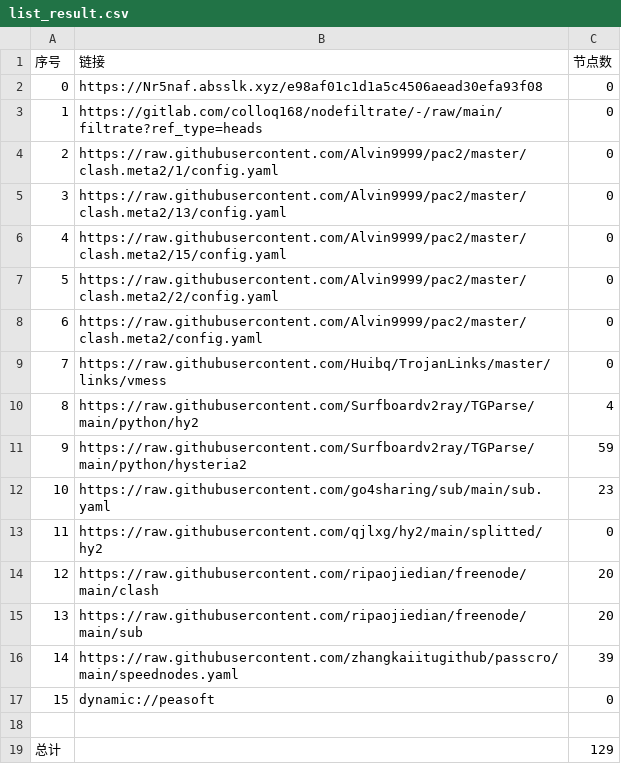
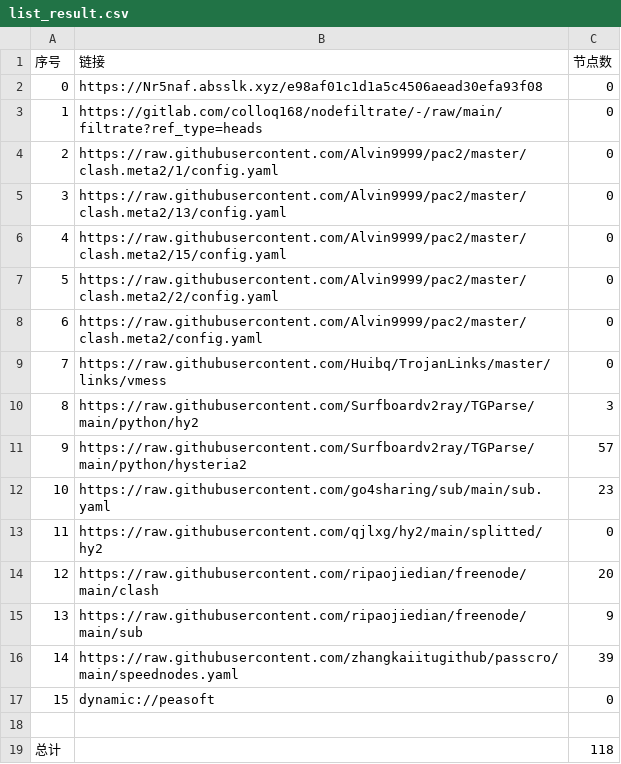
Before and after one commit to weg2025/AutoSearchPublicNodes, a CSV file: list_result.csv, drawn as a sheet.

```diff
--- a/list_result.csv
+++ b/list_result.csv
@@ -9,4 +9,4 @@
 7,https://raw.githubusercontent.com/Huibq/TrojanLinks/master/links/vmess,0
-8,https://raw.githubusercontent.com/Surfboardv2ray/TGParse/main/python/hy2,4
-9,https://raw.githubusercontent.com/Surfboardv2ray/TGParse/main/python/hysteria2,59
+8,https://raw.githubusercontent.com/Surfboardv2ray/TGParse/main/python/hy2,3
+9,https://raw.githubusercontent.com/Surfboardv2ray/TGParse/main/python/hysteria2,57
 10,https://raw.githubusercontent.com/go4sharing/sub/main/sub.yaml,23
@@ -14,3 +14,3 @@
 12,https://raw.githubusercontent.com/ripaojiedian/freenode/main/clash,20
-13,https://raw.githubusercontent.com/ripaojiedian/freenode/main/sub,20
+13,https://raw.githubusercontent.com/ripaojiedian/freenode/main/sub,9
 14,https://raw.githubusercontent.com/zhangkaiitugithub/passcro/main/speednodes.yaml,39
@@ -18,2 +18,2 @@
 
-总计,,129
+总计,,118
```
Also changed, not shown: 13 other files.
